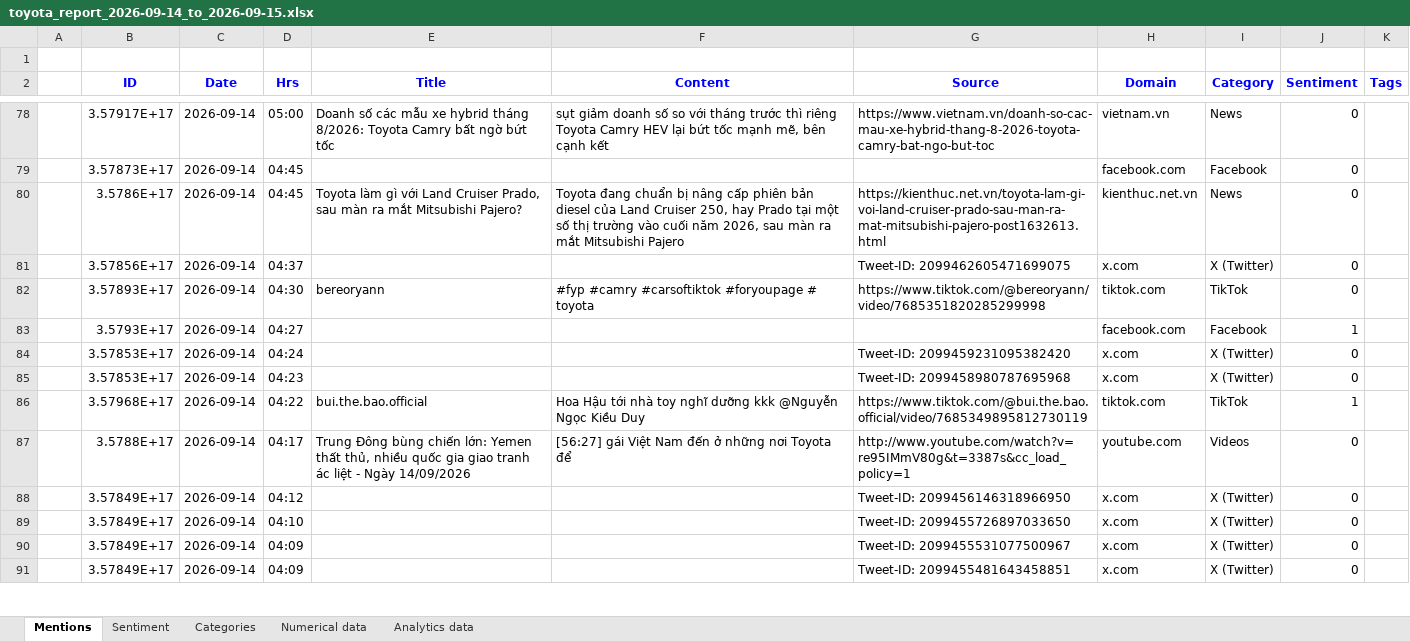
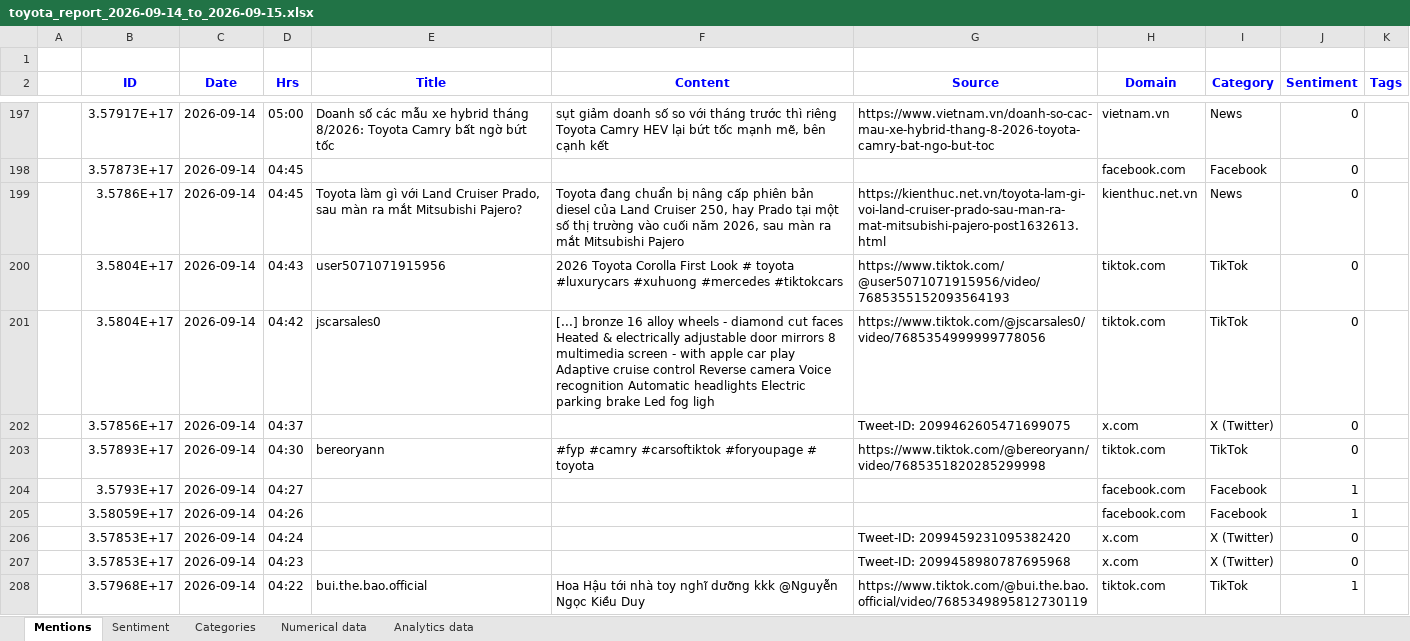
Before and after one commit to minhphuc0101/social-listening-analysis, an Excel workbook: reports/brand24/toyota_report_2026-09-14_to_2026-09-15.xlsx, sheet Mentions, drawn as a sheet; only a part is shown, gaps mark what is left out; the shorter side is filled out with more unchanged rows; values as stored, in another font and other column widths than the file's, no borders; the diff covers the shown part only; the diff names each change by its address in the sheet, - before the commit and + after, or states it on an @@ line.

```diff
--- a/reports/brand24/toyota_report_2026-09-14_to_2026-09-15.xlsx (sheet Mentions)
+++ b/reports/brand24/toyota_report_2026-09-14_to_2026-09-15.xlsx (sheet Mentions)
+row 200:  | 3.5804E+17 | 2026-09-14 | 04:43 | user5071071915956 | 2026 Toyota Corolla First Look # toyota #luxurycars #xuhuong #mercedes #tiktokcars | https://www.tiktok.com/@user5071071915956/video/7685355152093564193 | tiktok.com | TikTok | 0
+row 201:  | 3.5804E+17 | 2026-09-14 | 04:42 | jscarsales0 | [...] bronze 16 alloy wheels - diamond cut faces Heated & electrically adjustable door mirrors 8 multimedia screen - with apple car play Adaptive cruise control Reverse camera Voice recognition Automatic headlights Electric parking brake Led fog ligh | https://www.tiktok.com/@jscarsales0/video/7685354999999778056 | tiktok.com | TikTok | 0
+row 205:  | 3.58059E+17 | 2026-09-14 | 04:26 |  |  |  | facebook.com | Facebook | 1
```
Also changed, not shown: 134 added rows elsewhere in this sheet, sheet Sentiment, sheet Analytics data, sheet Categories, sheet Numerical data, 2 other files.
